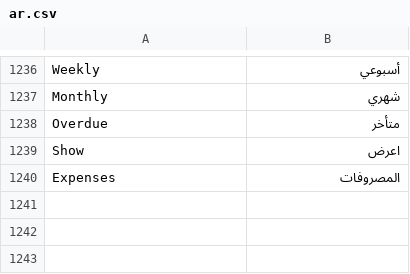
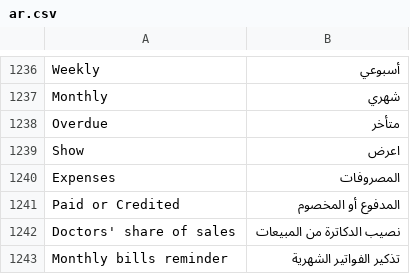
Before and after one commit to tokaM107/integrated-business-platform, a CSV file: apps/imed_erp/imed_erp/translations/ar.csv, drawn as a sheet; only a part is shown, gaps mark what is left out.

```diff
--- a/apps/imed_erp/imed_erp/translations/ar.csv
+++ b/apps/imed_erp/imed_erp/translations/ar.csv
@@ -1240 +1240,4 @@ Show,اعرض
 Expenses,المصروفات
+Paid or Credited,المدفوع أو المخصوم
+"Doctors' share of sales",نصيب الدكاترة من المبيعات
+Monthly bills reminder,تذكير الفواتير الشهرية
```
Also changed, not shown: 4 other files.
